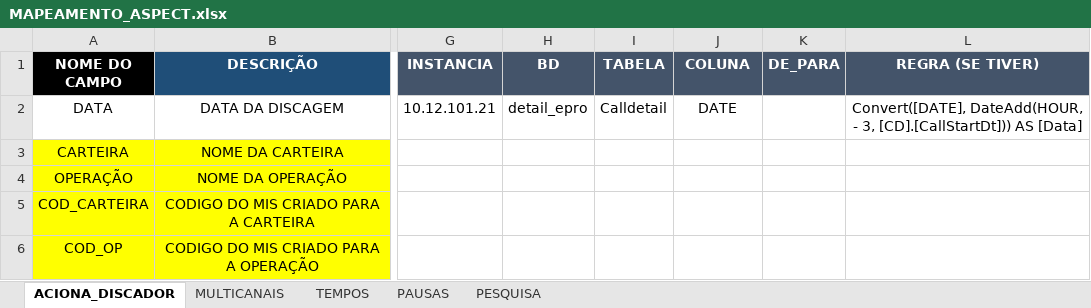
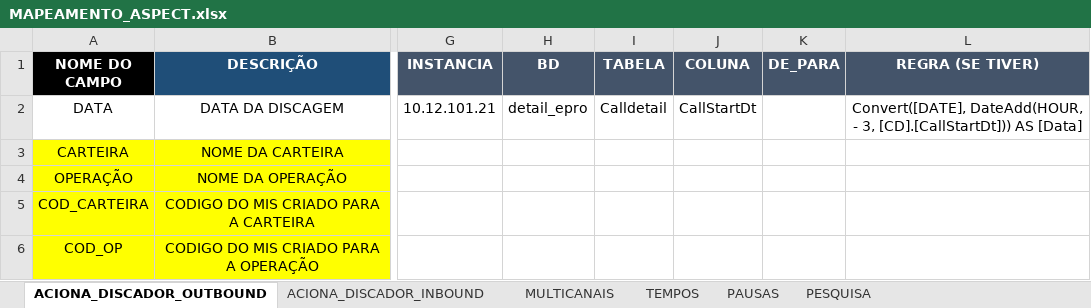
Before and after one commit to Matheus-Shadow/Data-Warehouse, an Excel workbook: Documentos/Mapeamento das Fontes de Dados/ASPECT/MAPEAMENTO_ASPECT.xlsx, sheet ACIONA_DISCADOR_OUTBOUND, drawn as a sheet; only a part is shown, gaps mark what is left out; values as stored, in another font and other column widths than the file's, no borders; the diff covers the shown part only; the diff names each change by its address in the sheet, - before the commit and + after, or states it on an @@ line.

Commit message:
Segregando acionamentos de Inbound e Outbound

```diff
--- a/Documentos/Mapeamento das Fontes de Dados/ASPECT/MAPEAMENTO_ASPECT.xlsx (sheet ACIONA_DISCADOR_OUTBOUND)
+++ b/Documentos/Mapeamento das Fontes de Dados/ASPECT/MAPEAMENTO_ASPECT.xlsx (sheet ACIONA_DISCADOR_OUTBOUND)
-sheet tab: ACIONA_DISCADOR
+sheet tab: ACIONA_DISCADOR_OUTBOUND
+sheet tab: ACIONA_DISCADOR_INBOUND
-J2 (COLUNA): DATE
+J2 (COLUNA): CallStartDt
```
Also changed, not shown: 2 removed rows, 11 edited cells and cell formats elsewhere in this sheet, Documentos/Mapeamento das Fontes de Dados/2CX/MAPEAMENTO_2CX.xlsx, Documentos/Mapeamento das Fontes de Dados/ACTYON/MAPEAMENTO_ACTYON.xlsx, 11 other files.
